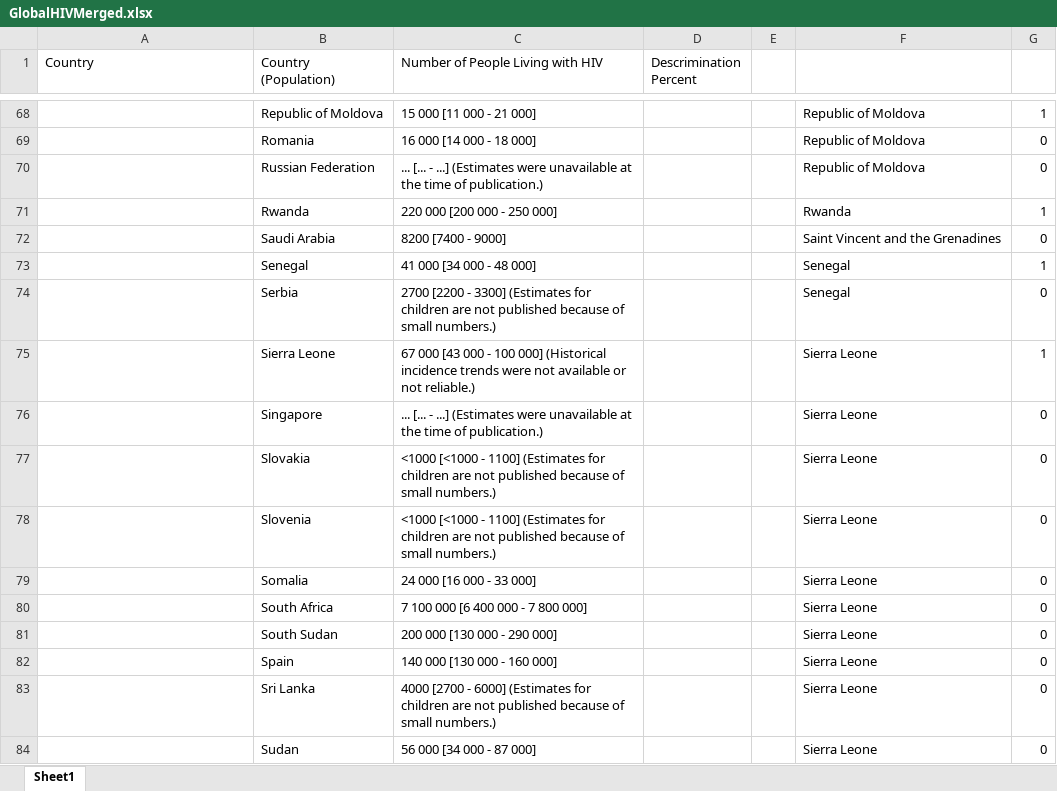
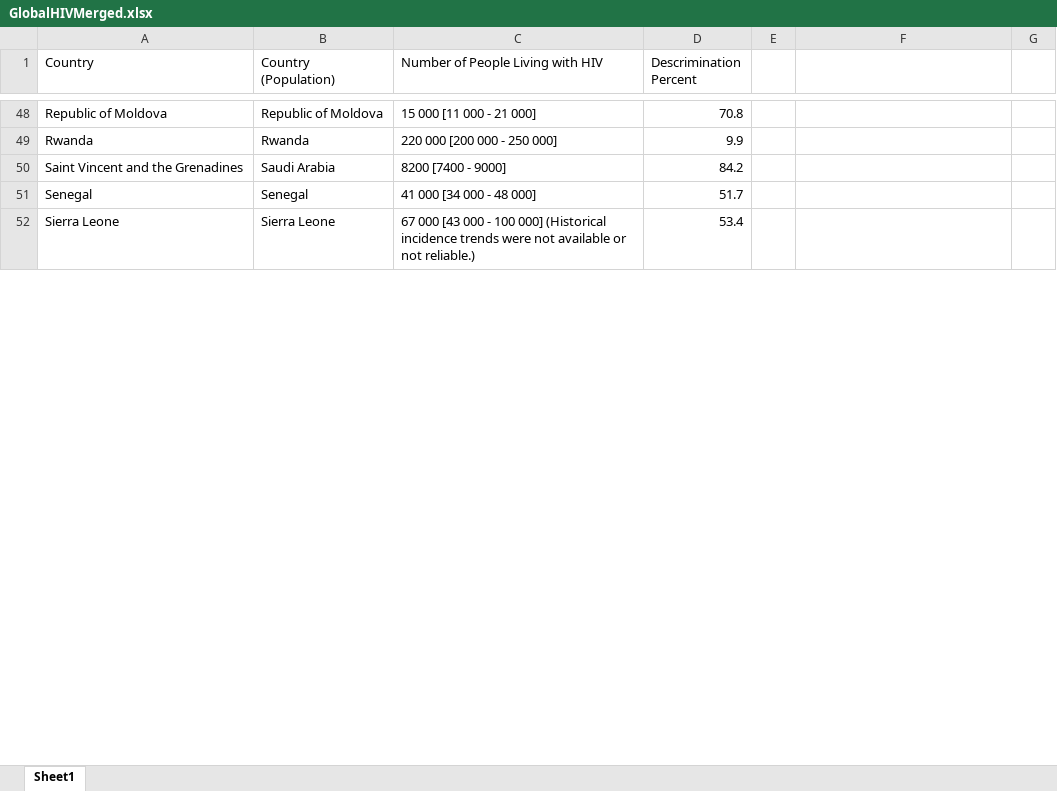
Before and after one commit to HashedDan/GlobalHIV, an Excel workbook: GlobalHIVMerged.xlsx, sheet Sheet1, drawn as a sheet; only a part is shown, gaps mark what is left out; values as stored, in another font and other column widths than the file's, no borders; removed rows and columns are numbered as before the commit, all else as after; the diff covers the shown part only; the diff names each change by its address in the sheet, - before the commit and + after, or states it on an @@ line.

```diff
--- a/GlobalHIVMerged.xlsx (sheet Sheet1)
+++ b/GlobalHIVMerged.xlsx (sheet Sheet1)
-A48 (Country): (empty)
+A48 (Country): Republic of Moldova
-D48 (Descrimination Percent): (empty)
+D48 (Descrimination Percent): 70.8
-F48: Republic of Moldova
+F48: (empty)
-G48: 1
+G48: (empty)
-row 69:  | Romania | 16 000 [14 000 - 18 000] |  |  | Republic of Moldova | 0
-row 70:  | Russian Federation | ... [... - ...] (Estimates were unavailable at the time of publication.) |  |  | Republic of Moldova | 0
-A49 (Country): (empty)
+A49 (Country): Rwanda
-D49 (Descrimination Percent): (empty)
+D49 (Descrimination Percent): 9.9
-F49: Rwanda
+F49: (empty)
-G49: 1
+G49: (empty)
-A50 (Country): (empty)
+A50 (Country): Saint Vincent and the Grenadines
-D50 (Descrimination Percent): (empty)
+D50 (Descrimination Percent): 84.2
-F50: Saint Vincent and the Grenadines
+F50: (empty)
-G50: 0
+G50: (empty)
-A51 (Country): (empty)
+A51 (Country): Senegal
-D51 (Descrimination Percent): (empty)
+D51 (Descrimination Percent): 51.7
-F51: Senegal
+F51: (empty)
-G51: 1
+G51: (empty)
-row 74:  | Serbia | 2700 [2200 - 3300] (Estimates for children are not published because of small numbers.) |  |  | Senegal | 0
-A52 (Country): (empty)
+A52 (Country): Sierra Leone
-D52 (Descrimination Percent): (empty)
+D52 (Descrimination Percent): 53.4
-F52: Sierra Leone
+F52: (empty)
-G52: 1
+G52: (empty)
-row 76:  | Singapore | ... [... - ...] (Estimates were unavailable at the time of publication.) |  |  | Sierra Leone | 0
-row 77:  | Slovakia | <1000 [<1000 - 1100] (Estimates for children are not published because of small numbers.) |  |  | Sierra Leone | 0
-row 78:  | Slovenia | <1000 [<1000 - 1100] (Estimates for children are not published because of small numbers.) |  |  | Sierra Leone | 0
-row 79:  | Somalia | 24 000 [16 000 - 33 000] |  |  | Sierra Leone | 0
-row 80:  | South Africa | 7 100 000 [6 400 000 - 7 800 000] |  |  | Sierra Leone | 0
-row 81:  | South Sudan | 200 000 [130 000 - 290 000] |  |  | Sierra Leone | 0
-row 82:  | Spain | 140 000 [130 000 - 160 000] |  |  | Sierra Leone | 0
-row 83:  | Sri Lanka | 4000 [2700 - 6000] (Estimates for children are not published because of small numbers.) |  |  | Sierra Leone | 0
-row 84:  | Sudan | 56 000 [34 000 - 87 000] |  |  | Sierra Leone | 0
```
Also changed, not shown: 1 added row, 41 removed rows and 180 edited cells elsewhere in this sheet.
